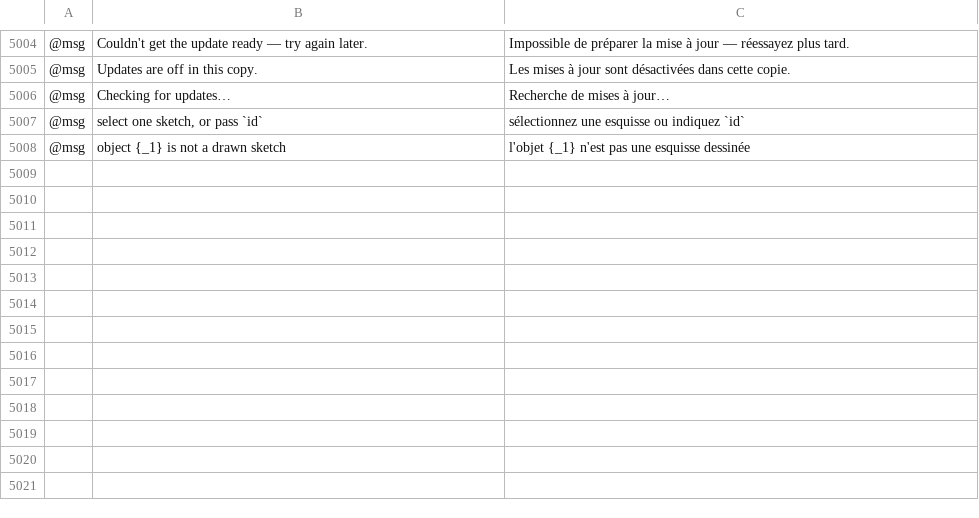
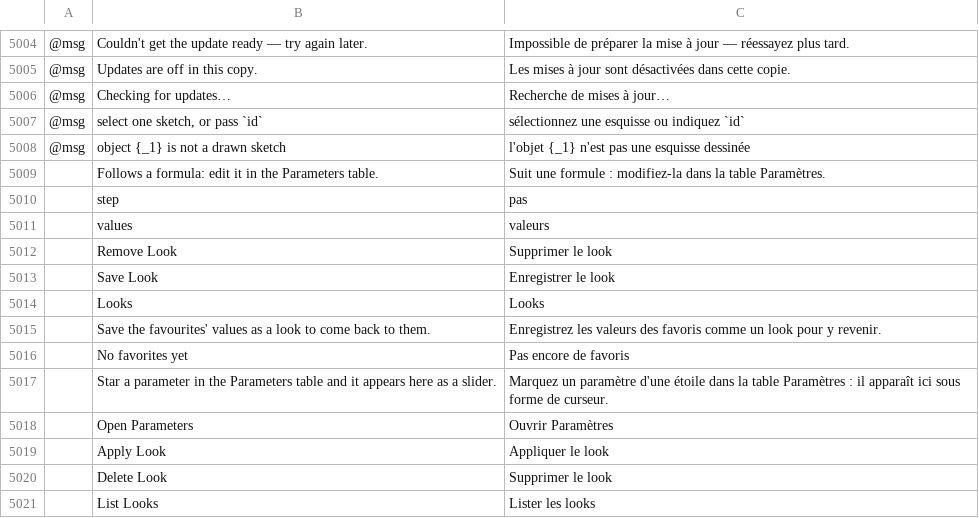
Before and after one commit to eccentricexecutioners-spec/euclidean, a TSV file: crates/ui-egui/src/i18n/fr.tsv, drawn as a sheet; only a part is shown, gaps mark what is left out; the diff names each change by its address in the sheet, - before the commit and + after, or states it on an @@ line.

```diff
--- a/crates/ui-egui/src/i18n/fr.tsv
+++ b/crates/ui-egui/src/i18n/fr.tsv
+row 5009:  | Follows a formula: edit it in the Parameters table. | Suit une formule : modifiez-la dans la table Paramètres.
+row 5010:  | step | pas
+row 5011:  | values | valeurs
+row 5012:  | Remove Look | Supprimer le look
+row 5013:  | Save Look | Enregistrer le look
+row 5014:  | Looks | Looks
+row 5015:  | Save the favourites' values as a look to come back to them. | Enregistrez les valeurs des favoris comme un look pour y revenir.
+row 5016:  | No favorites yet | Pas encore de favoris
+row 5017:  | Star a parameter in the Parameters table and it appears here as a slider. | Marquez un paramètre d'une étoile dans la table Paramètres : il apparaît ici sous forme de curseur.
+row 5018:  | Open Parameters | Ouvrir Paramètres
+row 5019:  | Apply Look | Appliquer le look
+row 5020:  | Delete Look | Supprimer le look
+row 5021:  | List Looks | Lister les looks
```
Also changed, not shown: crates/ui-egui/src/i18n/de.tsv, crates/ui-egui/src/i18n/hu.tsv, 19 other files.
